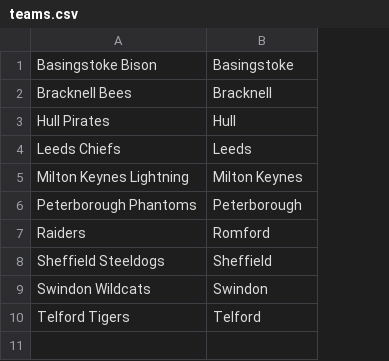
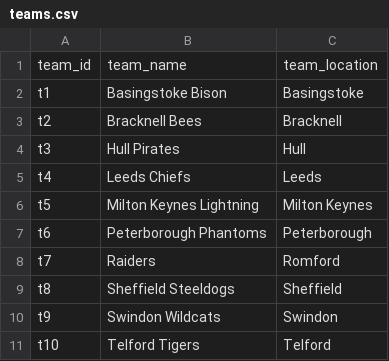
Before and after one commit to barcern/cfg-sql, a CSV file: project/teams.csv, drawn as a sheet; addresses are those after the commit; the diff names each change by its address in the sheet, - before the commit and + after, or states it on an @@ line.

```diff
--- a/project/teams.csv
+++ b/project/teams.csv
+column A, rows 2-11: t1 | t2 | t3 | t4 | t5 | t6 | t7 | t8 | t9 | t10
+row 1: team_id | team_name | team_location
```
Also changed, not shown: project/games.csv, project/goals.csv, 4 other files.
